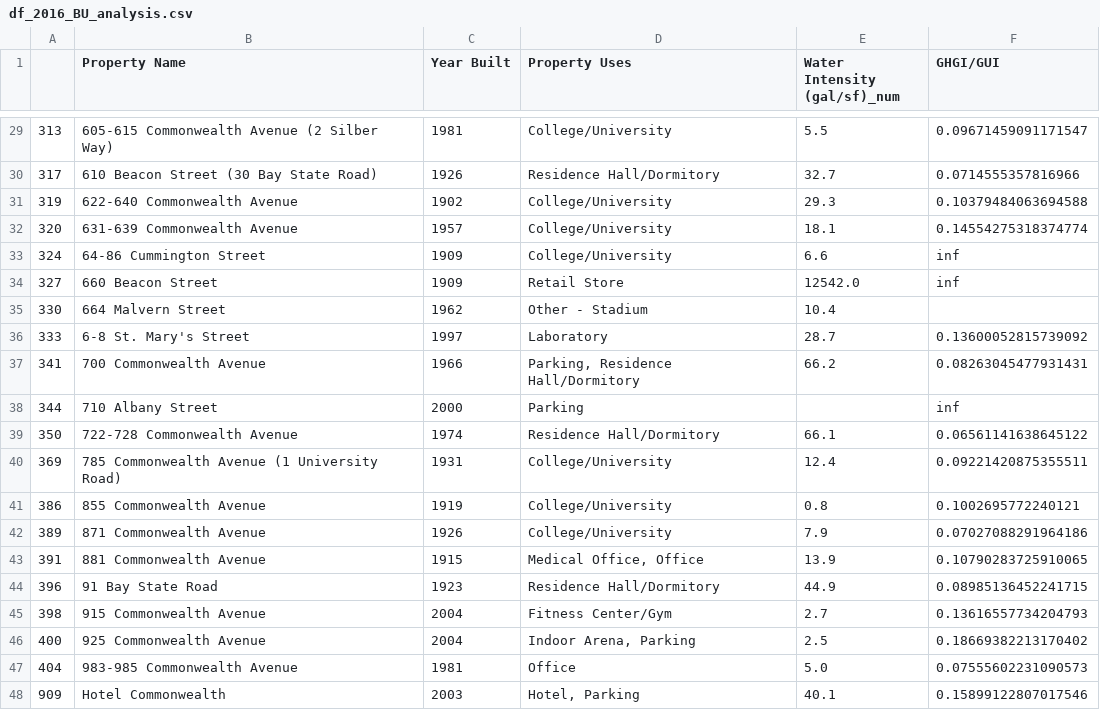
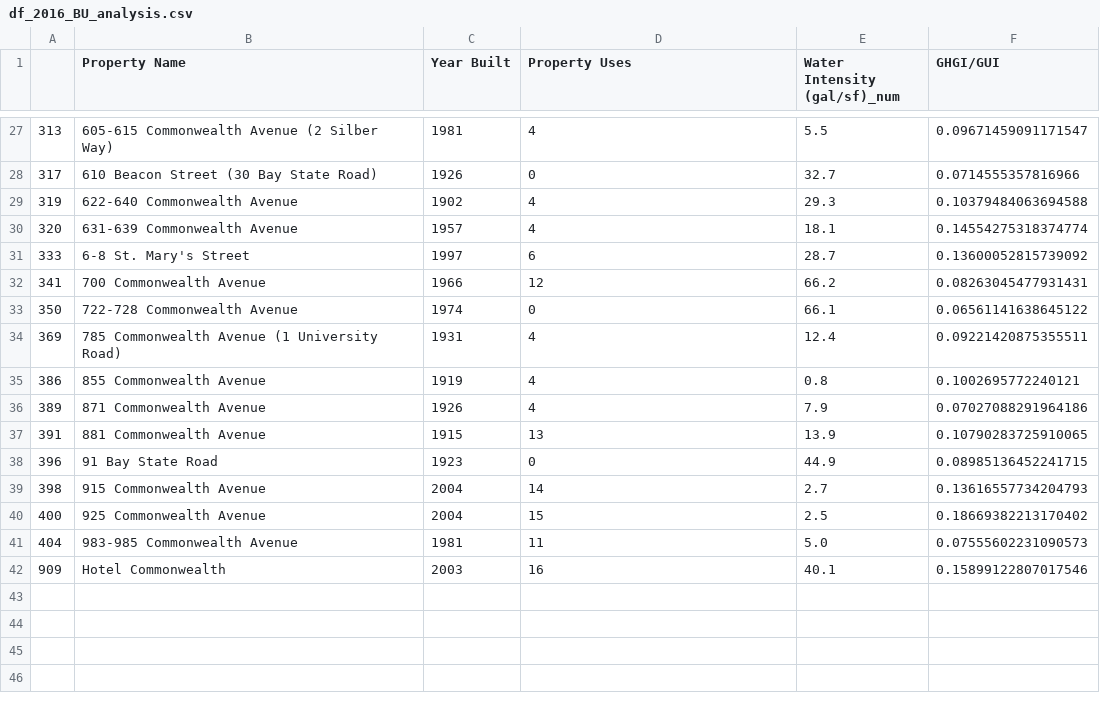
Before and after one commit to CS506-Spring2018-Project/CS506-Spring18-Project, a CSV file: df_2016_BU_analysis.csv, drawn as a sheet; only a part is shown, gaps mark what is left out; the diff covers the shown part only.

```diff
--- a/df_2016_BU_analysis.csv
+++ b/df_2016_BU_analysis.csv
@@ -29,20 +27,16 @@
-313,605-615 Commonwealth Avenue (2 Silber Way),1981,College/University,5.5,0.09671459091171547
-317,610 Beacon Street (30 Bay State Road),1926,Residence Hall/Dormitory,32.7,0.0714555357816966
-319,622-640 Commonwealth Avenue,1902,College/University,29.3,0.10379484063694588
-320,631-639 Commonwealth Avenue,1957,College/University,18.1,0.14554275318374774
-324,64-86 Cummington Street,1909,College/University,6.6,inf
-327,660 Beacon Street,1909,Retail Store,12542.0,inf
-330,664 Malvern Street,1962,Other - Stadium,10.4,
-333,6-8 St. Mary's Street,1997,Laboratory,28.7,0.13600052815739092
-341,700 Commonwealth Avenue,1966,"Parking, Residence Hall/Dormitory",66.2,0.08263045477931431
-344,710 Albany Street,2000,Parking,,inf
-350,722-728 Commonwealth Avenue,1974,Residence Hall/Dormitory,66.1,0.06561141638645122
-369,785 Commonwealth Avenue (1 University Road),1931,College/University,12.4,0.09221420875355511
-386,855 Commonwealth Avenue,1919,College/University,0.8,0.1002695772240121
-389,871 Commonwealth Avenue,1926,College/University,7.9,0.07027088291964186
-391,881 Commonwealth Avenue,1915,"Medical Office, Office",13.9,0.10790283725910065
-396,91 Bay State Road,1923,Residence Hall/Dormitory,44.9,0.08985136452241715
-398,915 Commonwealth Avenue,2004,Fitness Center/Gym,2.7,0.13616557734204793
-400,925 Commonwealth Avenue,2004,"Indoor Arena, Parking",2.5,0.18669382213170402
-404,983-985 Commonwealth Avenue,1981,Office,5.0,0.07555602231090573
-909,Hotel Commonwealth,2003,"Hotel, Parking",40.1,0.15899122807017546
+313,605-615 Commonwealth Avenue (2 Silber Way),1981,4,5.5,0.09671459091171547
+317,610 Beacon Street (30 Bay State Road),1926,0,32.7,0.0714555357816966
+319,622-640 Commonwealth Avenue,1902,4,29.3,0.10379484063694588
+320,631-639 Commonwealth Avenue,1957,4,18.1,0.14554275318374774
+333,6-8 St. Mary's Street,1997,6,28.7,0.13600052815739092
+341,700 Commonwealth Avenue,1966,12,66.2,0.08263045477931431
+350,722-728 Commonwealth Avenue,1974,0,66.1,0.06561141638645122
+369,785 Commonwealth Avenue (1 University Road),1931,4,12.4,0.09221420875355511
+386,855 Commonwealth Avenue,1919,4,0.8,0.1002695772240121
+389,871 Commonwealth Avenue,1926,4,7.9,0.07027088291964186
+391,881 Commonwealth Avenue,1915,13,13.9,0.10790283725910065
+396,91 Bay State Road,1923,0,44.9,0.08985136452241715
+398,915 Commonwealth Avenue,2004,14,2.7,0.13616557734204793
+400,925 Commonwealth Avenue,2004,15,2.5,0.18669382213170402
+404,983-985 Commonwealth Avenue,1981,11,5.0,0.07555602231090573
+909,Hotel Commonwealth,2003,16,40.1,0.15899122807017546
```
Also changed, not shown: 2 removed rows and 25 edited cells elsewhere in this file, df_2015_BU_analysis.csv, df_2017_BU_analysis.csv, 1 other file.
